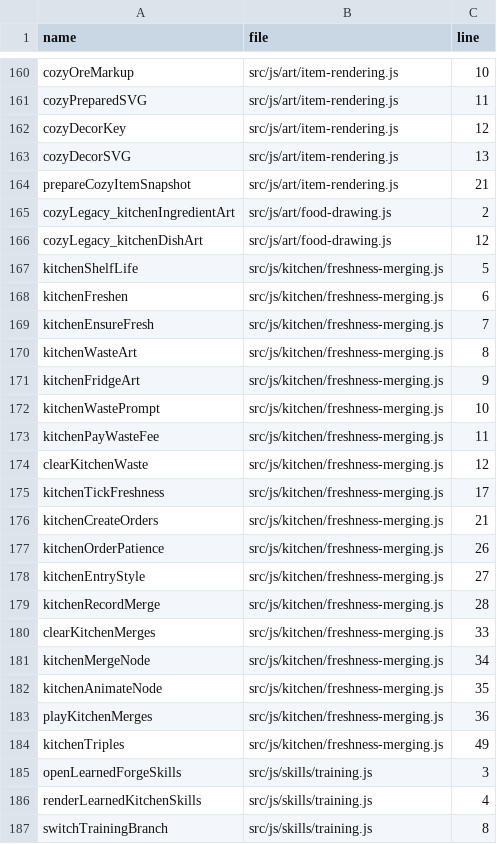
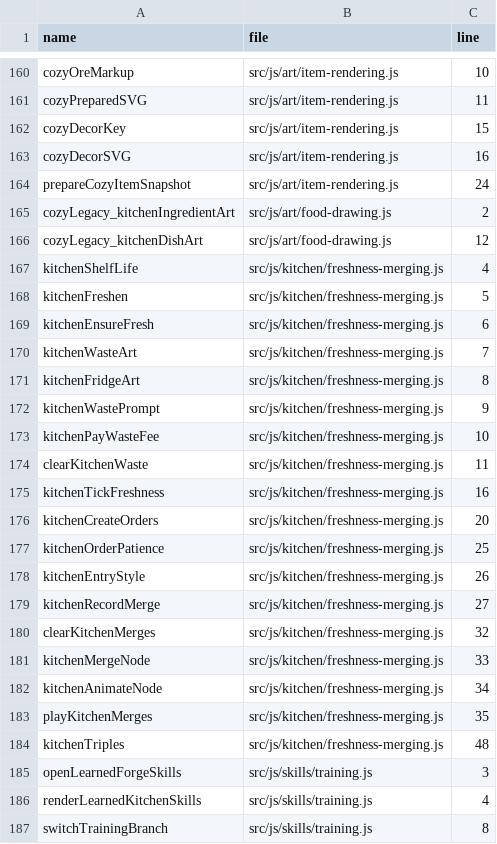
Before and after one commit to LiChiaHans/Forge-Game, a TSV file: docs/function-index.tsv, drawn as a sheet; only a part is shown, gaps mark what is left out; the diff covers the shown part only.

```diff
--- a/docs/function-index.tsv
+++ b/docs/function-index.tsv
@@ -161,25 +161,25 @@ cozyOreMarkup	src/js/art/item-rendering.js	10
 cozyPreparedSVG	src/js/art/item-rendering.js	11
-cozyDecorKey	src/js/art/item-rendering.js	12
-cozyDecorSVG	src/js/art/item-rendering.js	13
-prepareCozyItemSnapshot	src/js/art/item-rendering.js	21
+cozyDecorKey	src/js/art/item-rendering.js	15
+cozyDecorSVG	src/js/art/item-rendering.js	16
+prepareCozyItemSnapshot	src/js/art/item-rendering.js	24
 cozyLegacy_kitchenIngredientArt	src/js/art/food-drawing.js	2
 cozyLegacy_kitchenDishArt	src/js/art/food-drawing.js	12
-kitchenShelfLife	src/js/kitchen/freshness-merging.js	5
-kitchenFreshen	src/js/kitchen/freshness-merging.js	6
-kitchenEnsureFresh	src/js/kitchen/freshness-merging.js	7
-kitchenWasteArt	src/js/kitchen/freshness-merging.js	8
-kitchenFridgeArt	src/js/kitchen/freshness-merging.js	9
-kitchenWastePrompt	src/js/kitchen/freshness-merging.js	10
-kitchenPayWasteFee	src/js/kitchen/freshness-merging.js	11
-clearKitchenWaste	src/js/kitchen/freshness-merging.js	12
-kitchenTickFreshness	src/js/kitchen/freshness-merging.js	17
-kitchenCreateOrders	src/js/kitchen/freshness-merging.js	21
-kitchenOrderPatience	src/js/kitchen/freshness-merging.js	26
-kitchenEntryStyle	src/js/kitchen/freshness-merging.js	27
-kitchenRecordMerge	src/js/kitchen/freshness-merging.js	28
-clearKitchenMerges	src/js/kitchen/freshness-merging.js	33
-kitchenMergeNode	src/js/kitchen/freshness-merging.js	34
-kitchenAnimateNode	src/js/kitchen/freshness-merging.js	35
-playKitchenMerges	src/js/kitchen/freshness-merging.js	36
-kitchenTriples	src/js/kitchen/freshness-merging.js	49
+kitchenShelfLife	src/js/kitchen/freshness-merging.js	4
+kitchenFreshen	src/js/kitchen/freshness-merging.js	5
+kitchenEnsureFresh	src/js/kitchen/freshness-merging.js	6
+kitchenWasteArt	src/js/kitchen/freshness-merging.js	7
+kitchenFridgeArt	src/js/kitchen/freshness-merging.js	8
+kitchenWastePrompt	src/js/kitchen/freshness-merging.js	9
+kitchenPayWasteFee	src/js/kitchen/freshness-merging.js	10
+clearKitchenWaste	src/js/kitchen/freshness-merging.js	11
+kitchenTickFreshness	src/js/kitchen/freshness-merging.js	16
+kitchenCreateOrders	src/js/kitchen/freshness-merging.js	20
+kitchenOrderPatience	src/js/kitchen/freshness-merging.js	25
+kitchenEntryStyle	src/js/kitchen/freshness-merging.js	26
+kitchenRecordMerge	src/js/kitchen/freshness-merging.js	27
+clearKitchenMerges	src/js/kitchen/freshness-merging.js	32
+kitchenMergeNode	src/js/kitchen/freshness-merging.js	33
+kitchenAnimateNode	src/js/kitchen/freshness-merging.js	34
+playKitchenMerges	src/js/kitchen/freshness-merging.js	35
+kitchenTriples	src/js/kitchen/freshness-merging.js	48
 openLearnedForgeSkills	src/js/skills/training.js	3
```
Also changed, not shown: 8 added rows and 12 edited cells elsewhere in this file, 27 other files.
